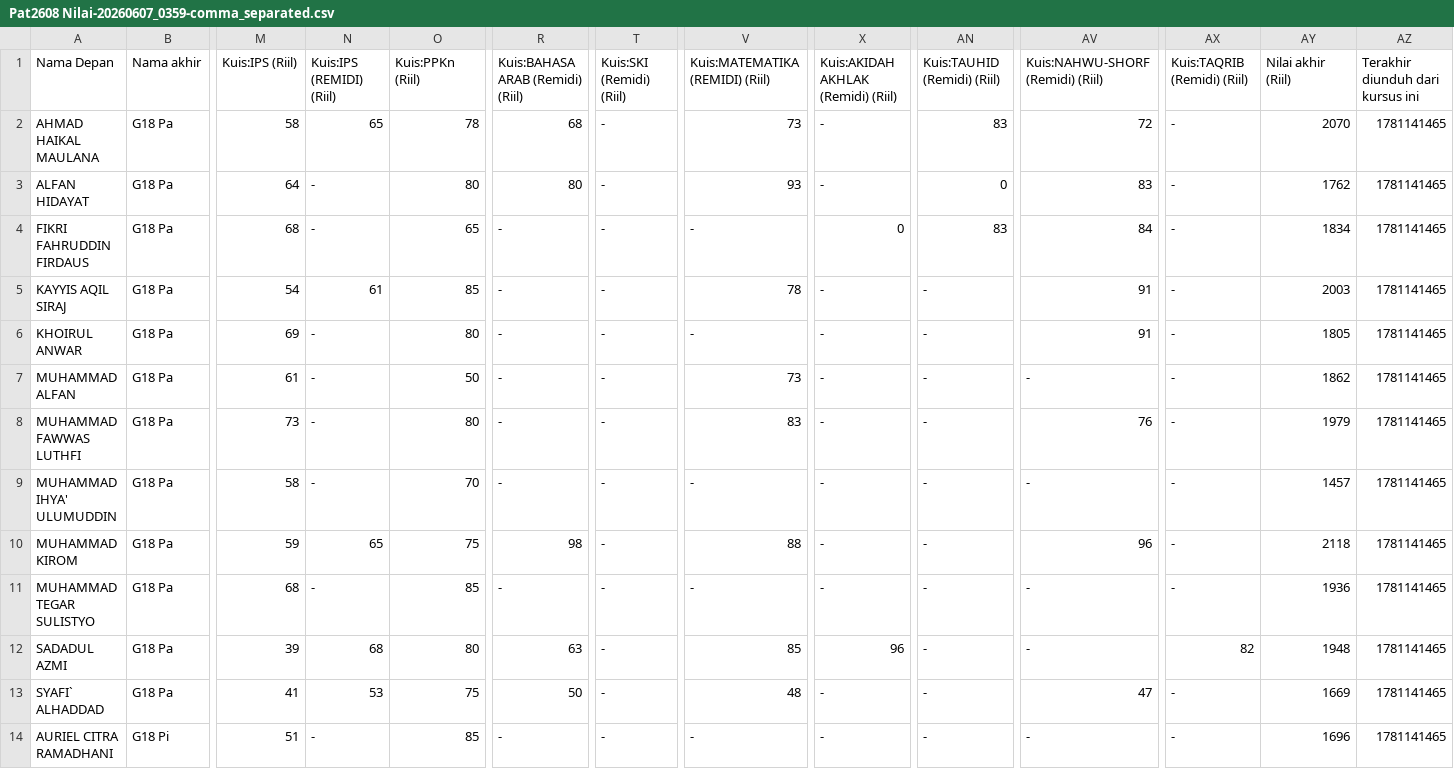
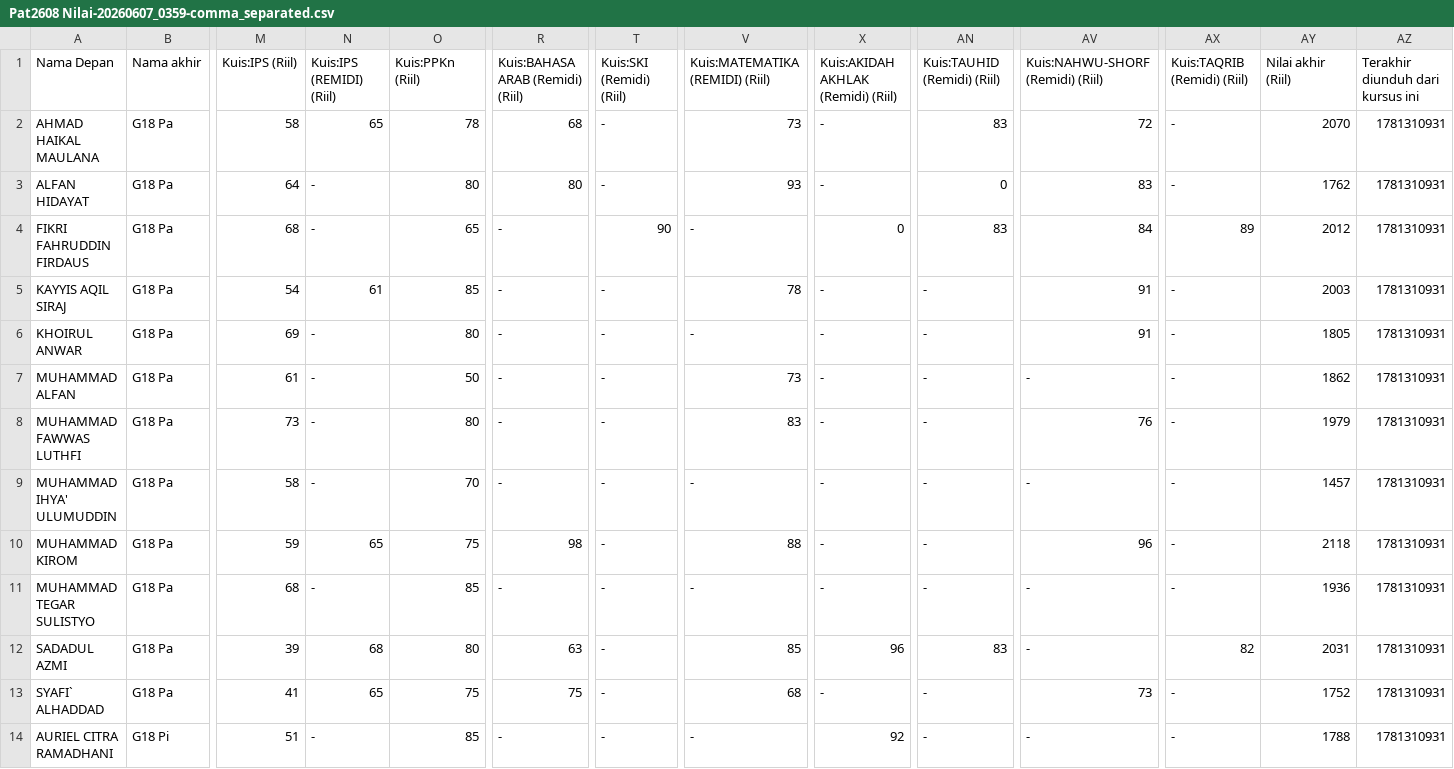
Before and after one commit to FaiqAminuddin/mtsnuitb, a CSV file: Pat2608 Nilai-20260607_0359-comma_separated.csv, drawn as a sheet; only a part is shown, gaps mark what is left out; the diff covers the shown part only; the diff names each change by its address in the sheet, - before the commit and + after, or states it on an @@ line.

Commit message:
Update Pat2608 Nilai-20260607_0359-comma_separated.csv

```diff
--- a/Pat2608 Nilai-20260607_0359-comma_separated.csv
+++ b/Pat2608 Nilai-20260607_0359-comma_separated.csv
-AZ2:AZ14 (Terakhir diunduh dari kursus ini): 1781141465
+AZ2:AZ14 (Terakhir diunduh dari kursus ini): 1781310931
-T4 (Kuis:SKI (Remidi) (Riil)): -
+T4 (Kuis:SKI (Remidi) (Riil)): 90
-AX4 (Kuis:TAQRIB (Remidi) (Riil)): -
+AX4 (Kuis:TAQRIB (Remidi) (Riil)): 89
-AY4 (Nilai akhir (Riil)): 1834
+AY4 (Nilai akhir (Riil)): 2012
-AN12 (Kuis:TAUHID (Remidi) (Riil)): -
+AN12 (Kuis:TAUHID (Remidi) (Riil)): 83
-AY12 (Nilai akhir (Riil)): 1948
+AY12 (Nilai akhir (Riil)): 2031
-N13 (Kuis:IPS (REMIDI) (Riil)): 53
+N13 (Kuis:IPS (REMIDI) (Riil)): 65
-R13 (Kuis:BAHASA ARAB (Remidi) (Riil)): 50
+R13 (Kuis:BAHASA ARAB (Remidi) (Riil)): 75
-V13 (Kuis:MATEMATIKA (REMIDI) (Riil)): 48
+V13 (Kuis:MATEMATIKA (REMIDI) (Riil)): 68
-AV13 (Kuis:NAHWU-SHORF (Remidi) (Riil)): 47
+AV13 (Kuis:NAHWU-SHORF (Remidi) (Riil)): 73
-AY13 (Nilai akhir (Riil)): 1669
+AY13 (Nilai akhir (Riil)): 1752
-X14: -
+X14: 92
-AY14 (Nilai akhir (Riil)): 1696
+AY14 (Nilai akhir (Riil)): 1788
```
Also changed, not shown: 28 edited cells elsewhere in this file.
